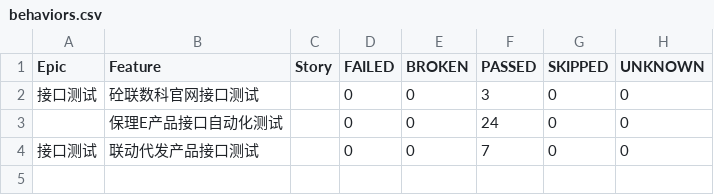
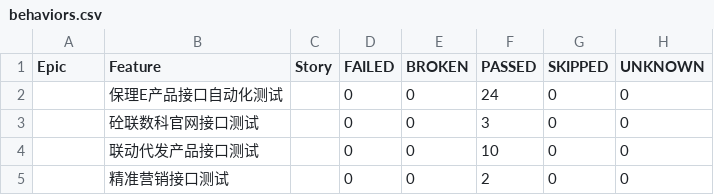
Before and after one commit to shencheng1021/Interface_test, a CSV file: reports/data/behaviors.csv, drawn as a sheet.

```diff
--- a/reports/data/behaviors.csv
+++ b/reports/data/behaviors.csv
@@ -1,4 +1,5 @@
 "Epic","Feature","Story","FAILED","BROKEN","PASSED","SKIPPED","UNKNOWN"
-"接口测试","砼联数科官网接口测试","","0","0","3","0","0"
 "","保理E产品接口自动化测试","","0","0","24","0","0"
-"接口测试","联动代发产品接口测试","","0","0","7","0","0"
+"","砼联数科官网接口测试","","0","0","3","0","0"
+"","联动代发产品接口测试","","0","0","10","0","0"
+"","精准营销接口测试","","0","0","2","0","0"
```
Also changed, not shown: 23 other files.
